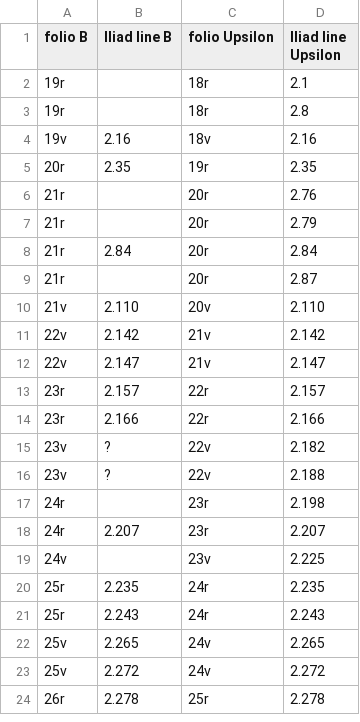
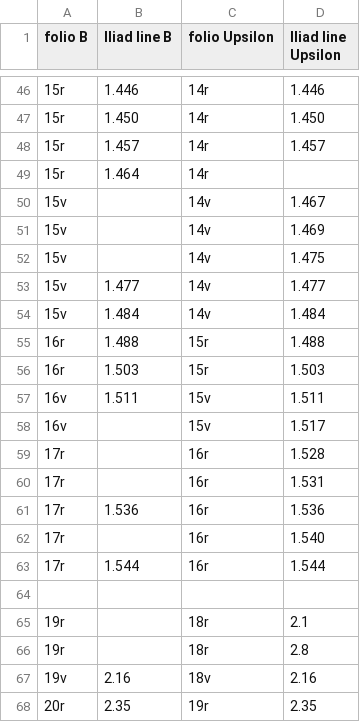
Before and after one commit to mwauke/closed-hc-il17, a CSV file: collections/edents-b-upsilon.csv, drawn as a sheet; only a part is shown, gaps mark what is left out; the shorter side is filled out with more unchanged rows; the diff covers the shown part only.

Commit message:
Update edents-b-upsilon.csv

```diff
--- a/collections/edents-b-upsilon.csv
+++ b/collections/edents-b-upsilon.csv
@@ -2 +46,20 @@ folio B,Iliad line B,folio Upsilon,Iliad line Upsilon
+15r,1.446,14r,1.446
+15r,1.450,14r,1.450
+15r,1.457,14r,1.457
+15r,1.464,14r,
+15v,,14v,1.467
+15v,,14v,1.469
+15v,,14v,1.475
+15v,1.477,14v,1.477
+15v,1.484,14v,1.484
+16r,1.488,15r,1.488
+16r,1.503,15r,1.503
+16v,1.511,15v,1.511
+16v,,15v,1.517
+17r,,16r,1.528
+17r,,16r,1.531
+17r,1.536,16r,1.536
+17r,,16r,1.540
+17r,1.544,16r,1.544
+
 19r,,18r,2.1
```
Also changed, not shown: 44 added rows elsewhere in this file.
